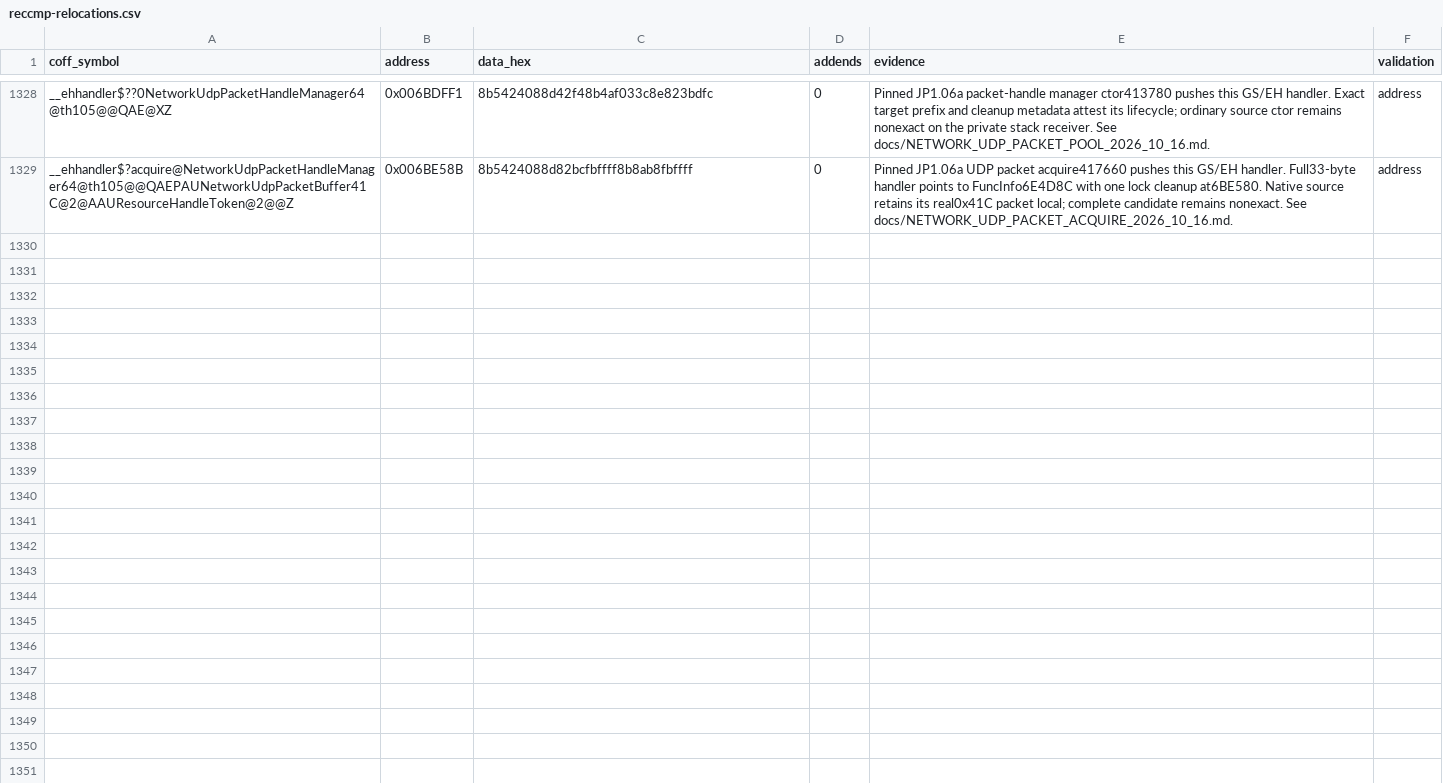
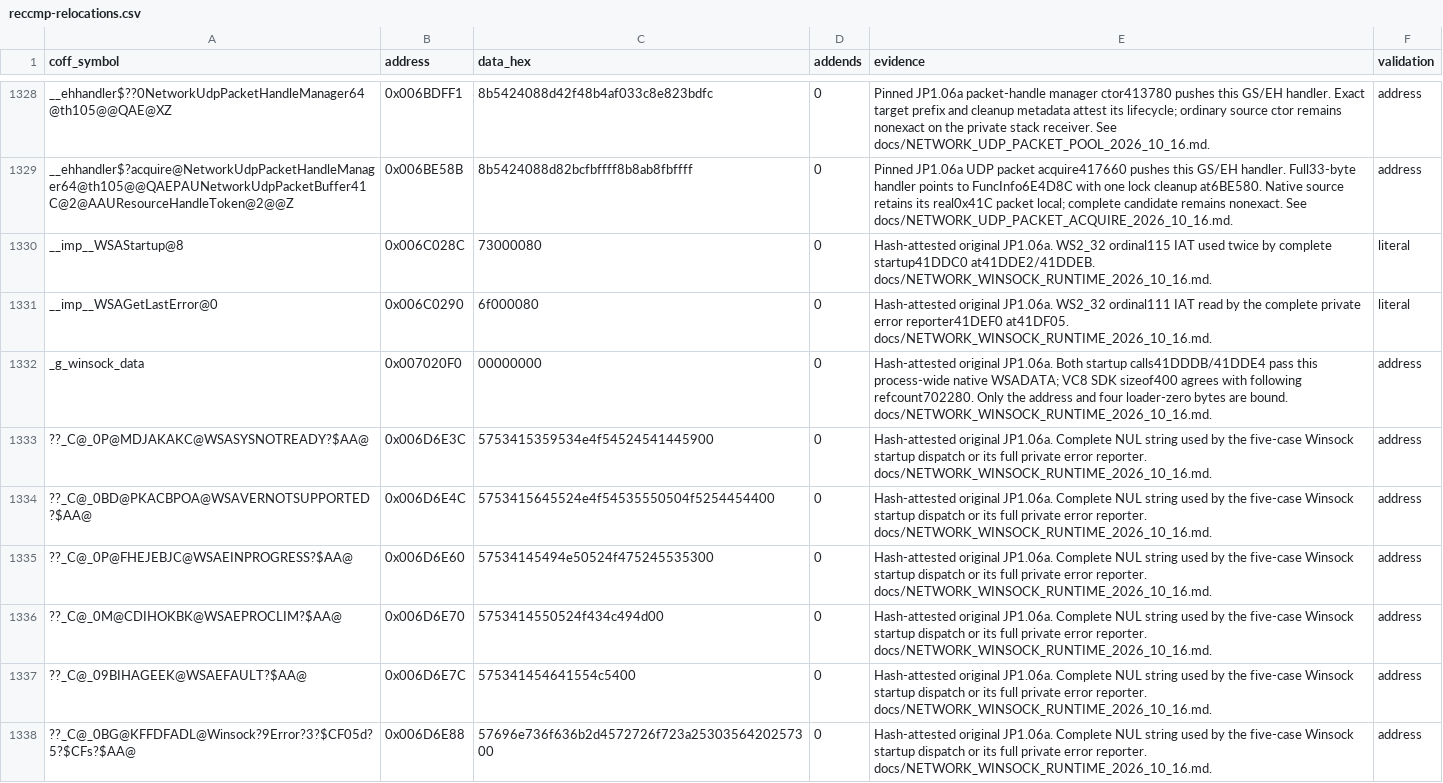
Before and after one commit to N0zoM1z0/th105, a CSV file: config/reccmp-relocations.csv, drawn as a sheet; only a part is shown, gaps mark what is left out.

Commit message:
gpt-6.1-sol: match Winsock reference acquisition and dispatch

```diff
--- a/config/reccmp-relocations.csv
+++ b/config/reccmp-relocations.csv
@@ -1329 +1329,10 @@ __ehhandler$??0NetworkUdpPacketHandleManager64@th105@@QAE@XZ,0x006BDFF1,8b542408
 __ehhandler$?acquire@NetworkUdpPacketHandleManager64@th105@@QAEPAUNetworkUdpPacketBuffer41C@2@AAUResourceHandleToken@2@@Z,0x006BE58B,8b5424088d82bcfbffff8b8ab8fbffff,0,Pinned JP1.06a UDP packet acquire417660 pushes this GS/EH handler. Full33-byte handler points to FuncInfo6E4D8C with one lock cleanup at6BE580. Native source retains its real0x41C packet local; complete candidate remains nonexact. See docs/NETWORK_UDP_PACKET_ACQUIRE_2026_10_16.md.,address
+__imp__WSAStartup@8,0x006C028C,73000080,0,Hash-attested original JP1.06a. WS2_32 ordinal115 IAT used twice by complete startup41DDC0 at41DDE2/41DDEB. docs/NETWORK_WINSOCK_RUNTIME_2026_10_16.md.,literal
+__imp__WSAGetLastError@0,0x006C0290,6f000080,0,Hash-attested original JP1.06a. WS2_32 ordinal111 IAT read by the complete private error reporter41DEF0 at41DF05. docs/NETWORK_WINSOCK_RUNTIME_2026_10_16.md.,literal
+_g_winsock_data,0x007020F0,00000000,0,Hash-attested original JP1.06a. Both startup calls41DDDB/41DDE4 pass this process-wide native WSADATA; VC8 SDK sizeof400 agrees with following refcount702280. Only the address and four loader-zero bytes are bound. docs/NETWORK_WINSOCK_RUNTIME_2026_10_16.md.,address
+??_C@_0P@MDJAKAKC@WSASYSNOTREADY?$AA@,0x006D6E3C,5753415359534e4f54524541445900,0,Hash-attested original JP1.06a. Complete NUL string used by the five-case Winsock startup dispatch or its full private error reporter. docs/NETWORK_WINSOCK_RUNTIME_2026_10_16.md.,address
+??_C@_0BD@PKACBPOA@WSAVERNOTSUPPORTED?$AA@,0x006D6E4C,5753415645524e4f54535550504f5254454400,0,Hash-attested original JP1.06a. Complete NUL string used by the five-case Winsock startup dispatch or its full private error reporter. docs/NETWORK_WINSOCK_RUNTIME_2026_10_16.md.,address
+??_C@_0P@FHEJEBJC@WSAEINPROGRESS?$AA@,0x006D6E60,57534145494e50524f475245535300,0,Hash-attested original JP1.06a. Complete NUL string used by the five-case Winsock startup dispatch or its full private error reporter. docs/NETWORK_WINSOCK_RUNTIME_2026_10_16.md.,address
+??_C@_0M@CDIHOKBK@WSAEPROCLIM?$AA@,0x006D6E70,5753414550524f434c494d00,0,Hash-attested original JP1.06a. Complete NUL string used by the five-case Winsock startup dispatch or its full private error reporter. docs/NETWORK_WINSOCK_RUNTIME_2026_10_16.md.,address
+??_C@_09BIHAGEEK@WSAEFAULT?$AA@,0x006D6E7C,575341454641554c5400,0,Hash-attested original JP1.06a. Complete NUL string used by the five-case Winsock startup dispatch or its full private error reporter. docs/NETWORK_WINSOCK_RUNTIME_2026_10_16.md.,address
+??_C@_0BG@KFFDFADL@Winsock?9Error?3?$CF05d?5?$CFs?$AA@,0x006D6E88,57696e736f636b2d4572726f723a2530356420257300,0,Hash-attested original JP1.06a. Complete NUL string used by the five-case Winsock startup dispatch or its full private error reporter. docs/NETWORK_WINSOCK_RUNTIME_2026_10_16.md.,address
```
Also changed, not shown: config/function-origins.csv, config/implemented.csv, 10 other files.
